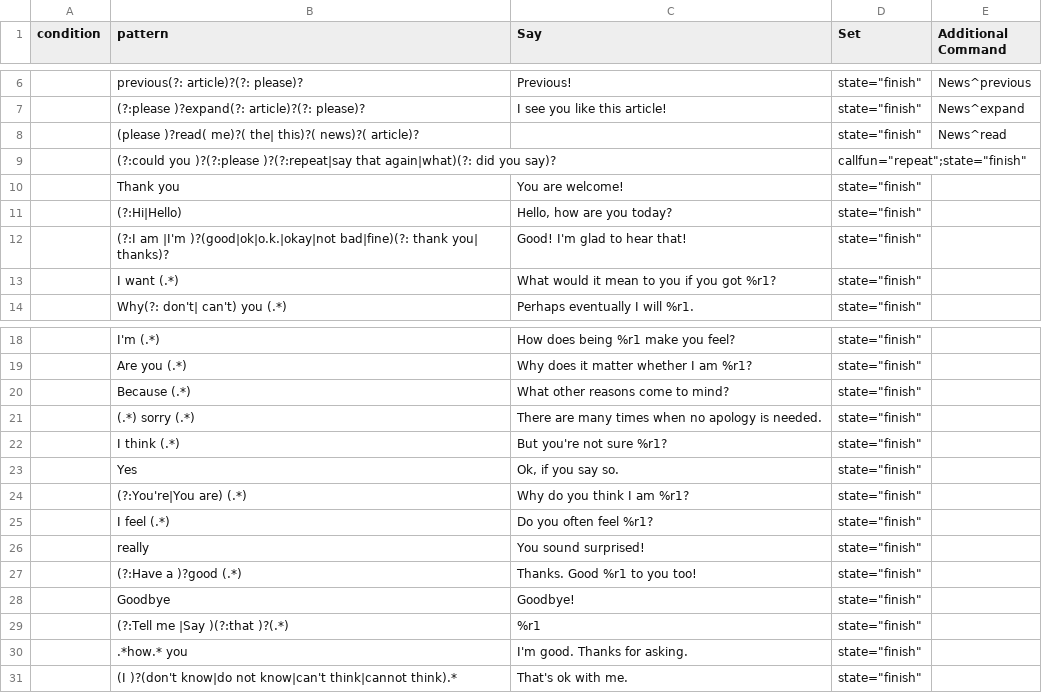
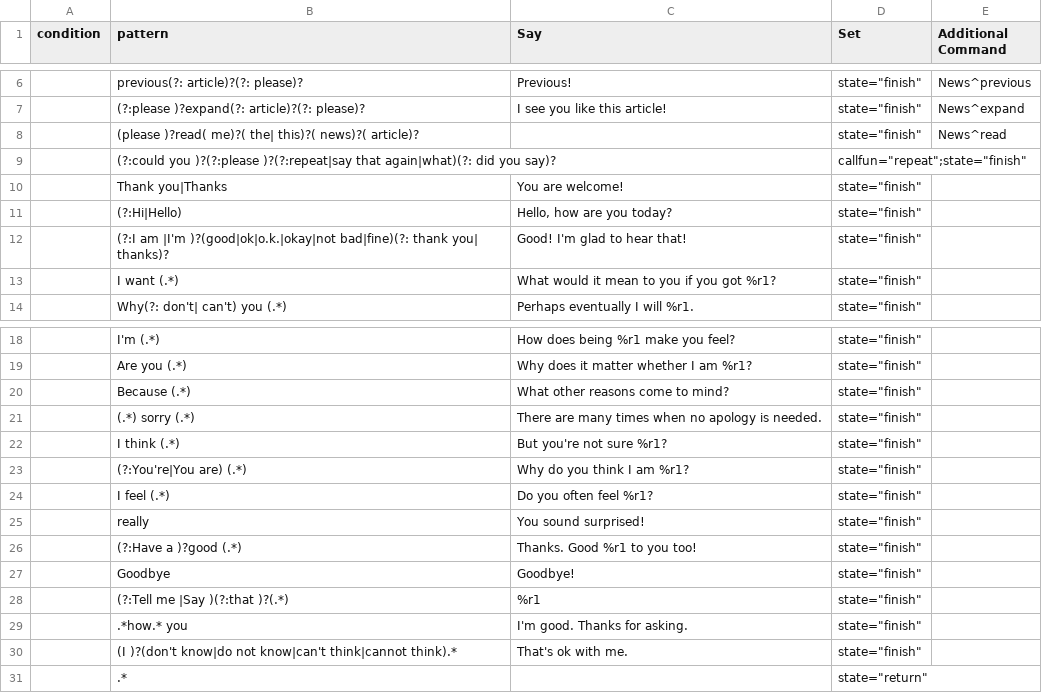
Before and after one commit to inmind-project/Git, a CSV file: Configurations/SocialTalk.csv, drawn as a sheet; only a part is shown, gaps mark what is left out.

Commit message:
configuration changes+

```diff
--- a/Configurations/SocialTalk.csv
+++ b/Configurations/SocialTalk.csv
@@ -9,3 +9,3 @@ condition,pattern,Say,Set,Additional Command
 ,(?:could you )?(?:please )?(?:repeat|say that again|what)(?: did you say)?,,"callfun=""repeat"";state=""finish""",
-,Thank you,You are welcome!,"state=""finish""",
+,Thank you|Thanks,You are welcome!,"state=""finish""",
 ,(?:Hi|Hello),"Hello, how are you today?","state=""finish""",
@@ -22,3 +22,2 @@ condition,pattern,Say,Set,Additional Command
 ,I think (.*),But you're not sure %r1?,"state=""finish""",
-,Yes,"Ok, if you say so.","state=""finish""",
 ,(?:You're|You are) (.*),Why do you think I am %r1?,"state=""finish""",
@@ -31 +30,2 @@ condition,pattern,Say,Set,Additional Command
 ,(I )?(don't know|do not know|can't think|cannot think).*,That's ok with me.,"state=""finish""",
+,.*,,"state=""return""",
```
Also changed, not shown: Configurations/DialogIndex.csv, 3 other files.
